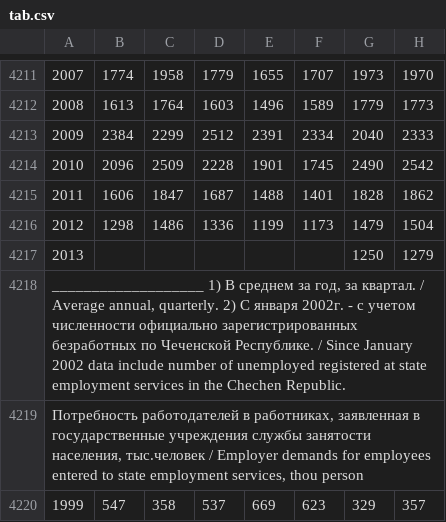
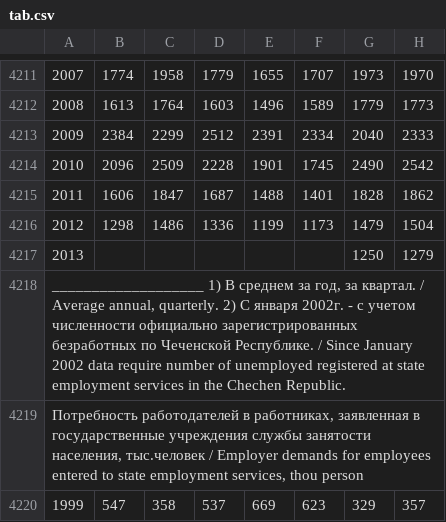
Before and after one commit to mini-kep/parser-rosstat-kep, a CSV file: data/interim/2013/02/tab.csv, drawn as a sheet; only a part is shown, gaps mark what is left out; the diff names each change by its address in the sheet, - before the commit and + after, or states it on an @@ line.

```diff
--- a/data/interim/2013/02/tab.csv
+++ b/data/interim/2013/02/tab.csv
-A4218: …2002 data include number of…
+A4218: …2002 data require number of…
```
Also changed, not shown: data/interim/2013/03/tab.csv, data/interim/2018/01/tab.csv, 54 other files.
